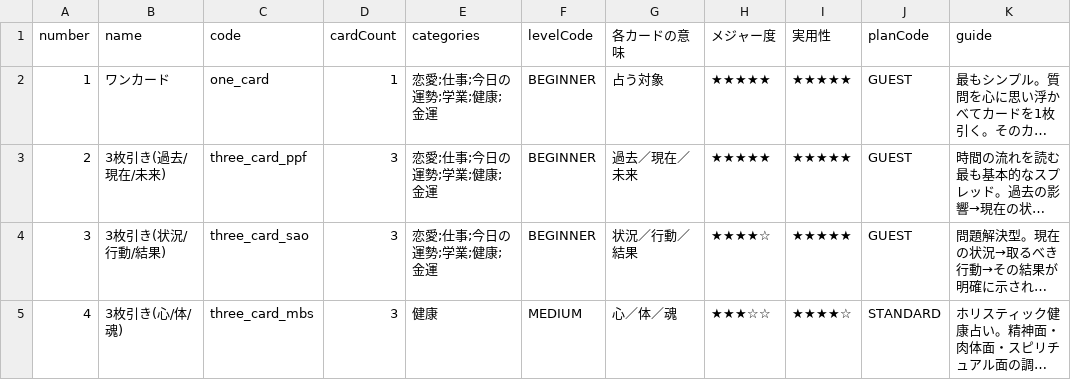
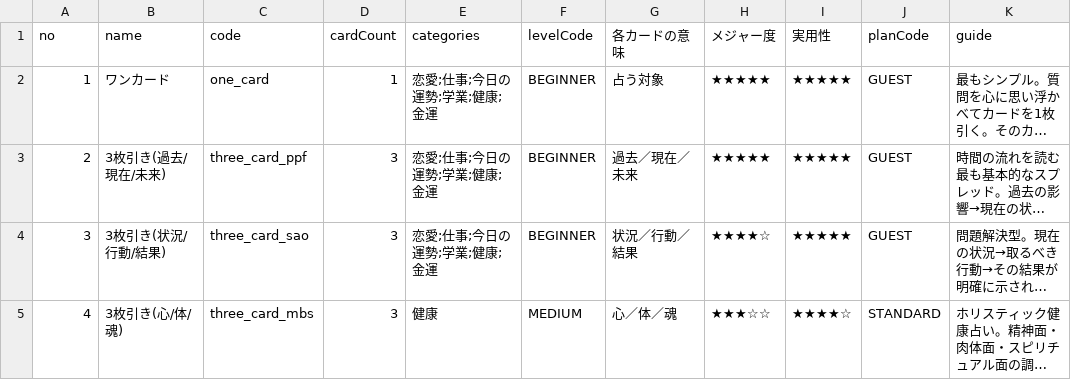
Before and after one commit to org-408/ai-tarot-chat, a CSV file: docs/spreads_data.csv, drawn as a sheet; only a part is shown; long unchanged cells end in …; the diff names each change by its address in the sheet, - before the commit and + after, or states it on an @@ line.

```diff
--- a/docs/spreads_data.csv
+++ b/docs/spreads_data.csv
-A1: number
+A1: no
```
Also changed, not shown: 17 other files.
